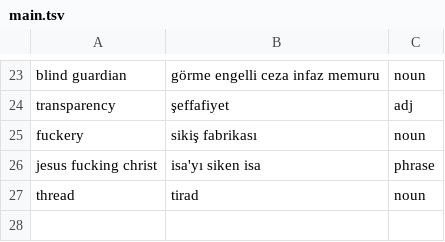
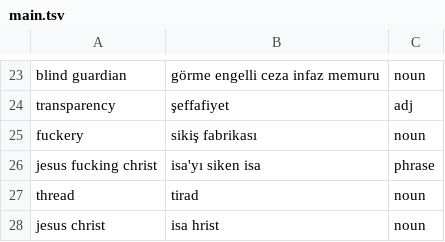
Before and after one commit to ekorekt/Turklish, a TSV file: main.tsv, drawn as a sheet; only a part is shown, gaps mark what is left out.

Commit message:
Update main.tsv

```diff
--- a/main.tsv
+++ b/main.tsv
@@ -27 +27,2 @@ jesus fucking christ	isa'yı siken isa	phrase
 thread	tirad	noun
+jesus christ	isa hrist	noun
```
